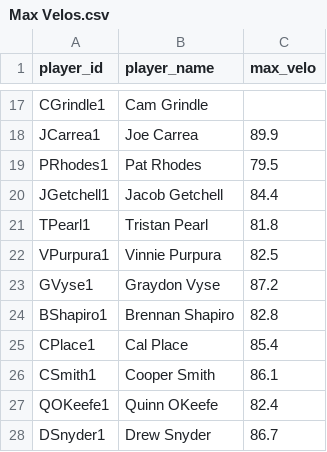
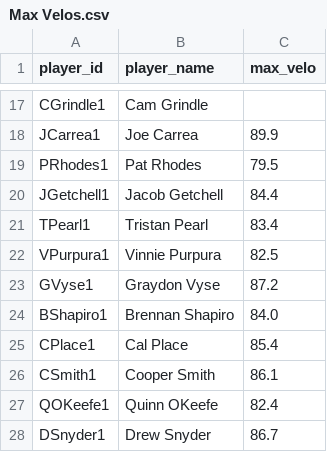
Before and after one commit to traftonobrien/Babson-Baseball-Analytics, a CSV file: data/Max Velos.csv, drawn as a sheet; only a part is shown, gaps mark what is left out.

```diff
--- a/data/Max Velos.csv
+++ b/data/Max Velos.csv
@@ -20,6 +20,6 @@ PRhodes1,Pat Rhodes,79.5
 JGetchell1,Jacob Getchell,84.4
-TPearl1,Tristan Pearl,81.8
+TPearl1,Tristan Pearl,83.4
 VPurpura1,Vinnie Purpura,82.5
 GVyse1,Graydon Vyse,87.2
-BShapiro1,Brennan Shapiro,82.8
+BShapiro1,Brennan Shapiro,84.0
 CPlace1,Cal Place,85.4
```
Also changed, not shown: 1 other file.
